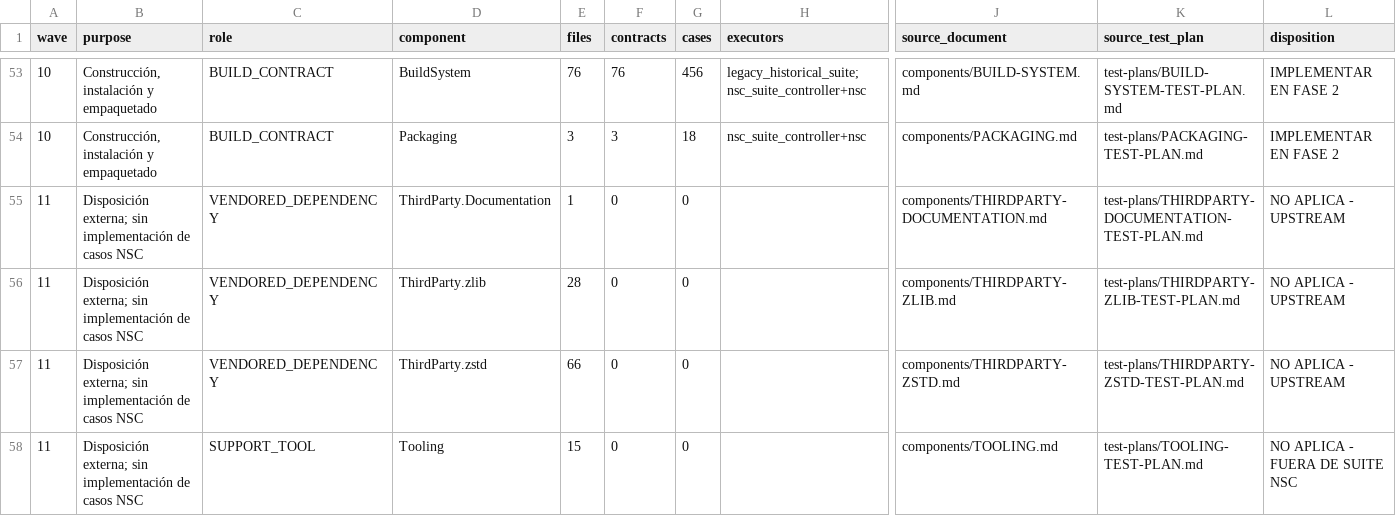
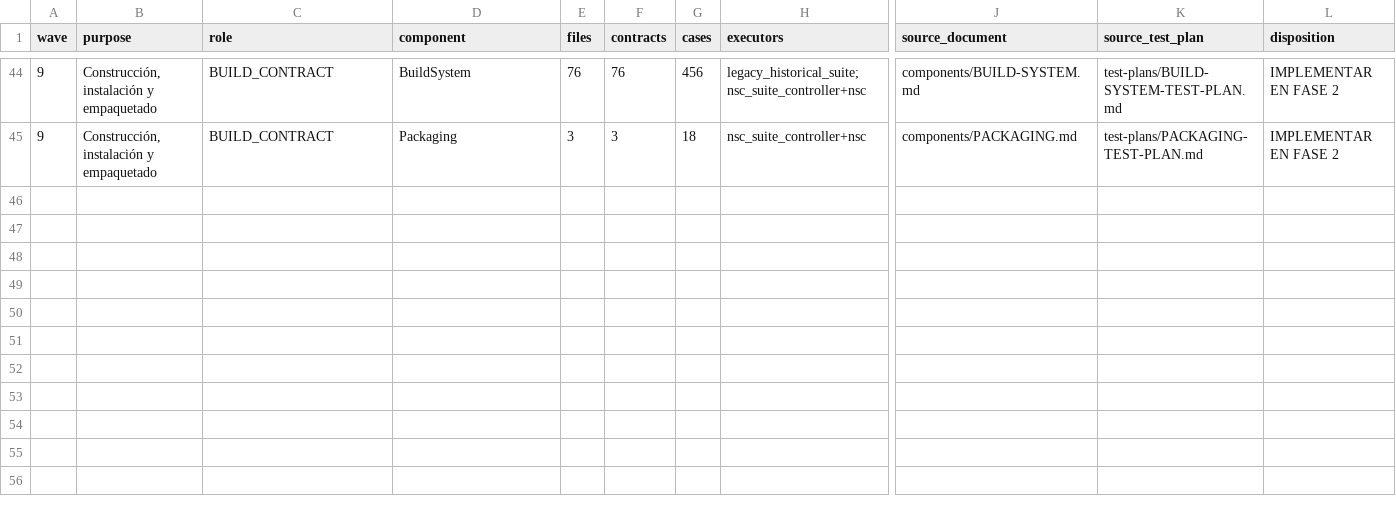
Before and after one commit to al82dev/nsc-devel, a CSV file: docs/compiler-testing-reengineering/inventory/implementation-waves.csv, drawn as a sheet; only a part is shown, gaps mark what is left out; removed rows and columns are numbered as before the commit, all else as after; rows hold the shown columns only; the diff covers the shown part only; the diff names each change by its address in the sheet, - before the commit and + after, or states it on an @@ line.

Commit message:
Restrict Phase 2 suite to NSC
Remove the nine Library and SDK allocations and their 606 planned cases from the active Phase 2 implementation map. Also remove zero-case external disposition rows so the new suite contains compiler components only.

Renumber self-host, bootstrap, and NSC package work as waves 7 through 9. Align the scope lock, tracking table, architecture plan, and allocation CSV at 44 compiler components and 9,587 planned cases while preserving Phase 1 audits as documentary history only.

```diff
--- a/docs/compiler-testing-reengineering/inventory/implementation-waves.csv
+++ b/docs/compiler-testing-reengineering/inventory/implementation-waves.csv
-A44:A45 (wave): 10
+A44:A45 (wave): 9
-row 55: 11 | Disposición externa; sin implementación de casos NSC | VENDORED_DEPENDENCY | ThirdParty.Documentation | 1 | 0 | 0 |  | components/THIRDPARTY-DOCUMENTATION.md | test-plans/THIRDPARTY-DOCUMENTATION-TEST-PLAN.md | NO APLICA - UPSTREAM
-row 56: 11 | Disposición externa; sin implementación de casos NSC | VENDORED_DEPENDENCY | ThirdParty.zlib | 28 | 0 | 0 |  | components/THIRDPARTY-ZLIB.md | test-plans/THIRDPARTY-ZLIB-TEST-PLAN.md | NO APLICA - UPSTREAM
-row 57: 11 | Disposición externa; sin implementación de casos NSC | VENDORED_DEPENDENCY | ThirdParty.zstd | 66 | 0 | 0 |  | components/THIRDPARTY-ZSTD.md | test-plans/THIRDPARTY-ZSTD-TEST-PLAN.md | NO APLICA - UPSTREAM
-row 58: 11 | Disposición externa; sin implementación de casos NSC | SUPPORT_TOOL | Tooling | 15 | 0 | 0 |  | components/TOOLING.md | test-plans/TOOLING-TEST-PLAN.md | NO APLICA - FUERA DE SUITE NSC
```
Also changed, not shown: 9 removed rows and 18 edited cells elsewhere in this file, 4 other files.
